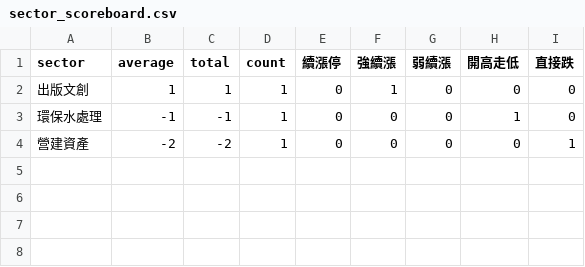
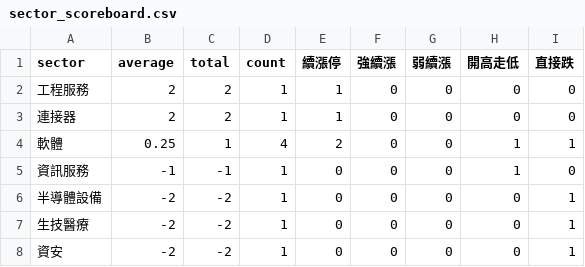
Before and after one commit to ilovechenjj986/daytrade-scoreboard, a CSV file: site/sector_scoreboard.csv, drawn as a sheet.

```diff
--- a/site/sector_scoreboard.csv
+++ b/site/sector_scoreboard.csv
@@ -1,4 +1,8 @@
 "sector","average","total","count","續漲停","強續漲","弱續漲","開高走低","直接跌"
-"出版文創","1","1","1","0","1","0","0","0"
-"環保水處理","-1","-1","1","0","0","0","1","0"
-"營建資產","-2","-2","1","0","0","0","0","1"
+"工程服務","2","2","1","1","0","0","0","0"
+"連接器","2","2","1","1","0","0","0","0"
+"軟體","0.25","1","4","2","0","0","1","1"
+"資訊服務","-1","-1","1","0","0","0","1","0"
+"半導體設備","-2","-2","1","0","0","0","0","1"
+"生技醫療","-2","-2","1","0","0","0","0","1"
+"資安","-2","-2","1","0","0","0","0","1"
```
Also changed, not shown: 19 other files.
